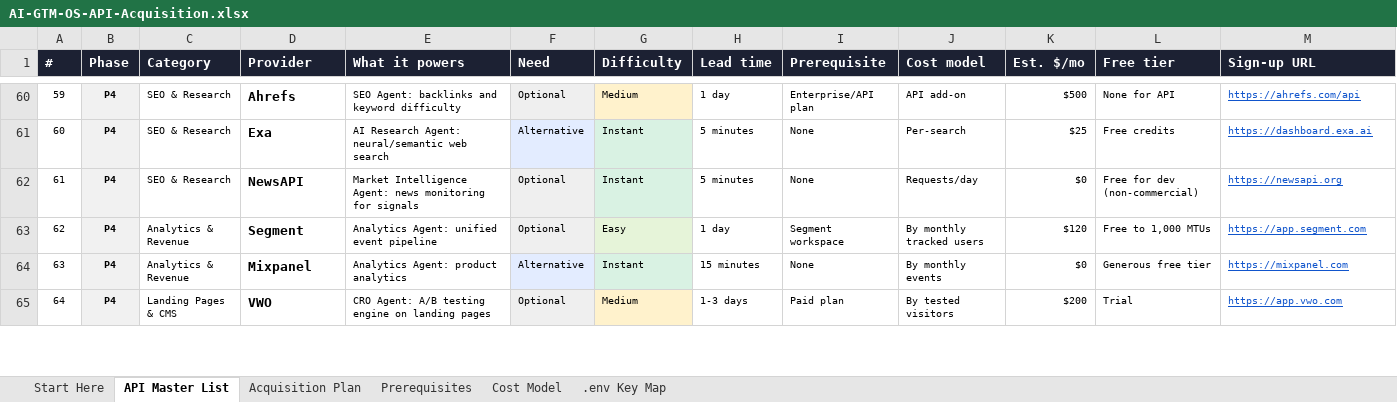
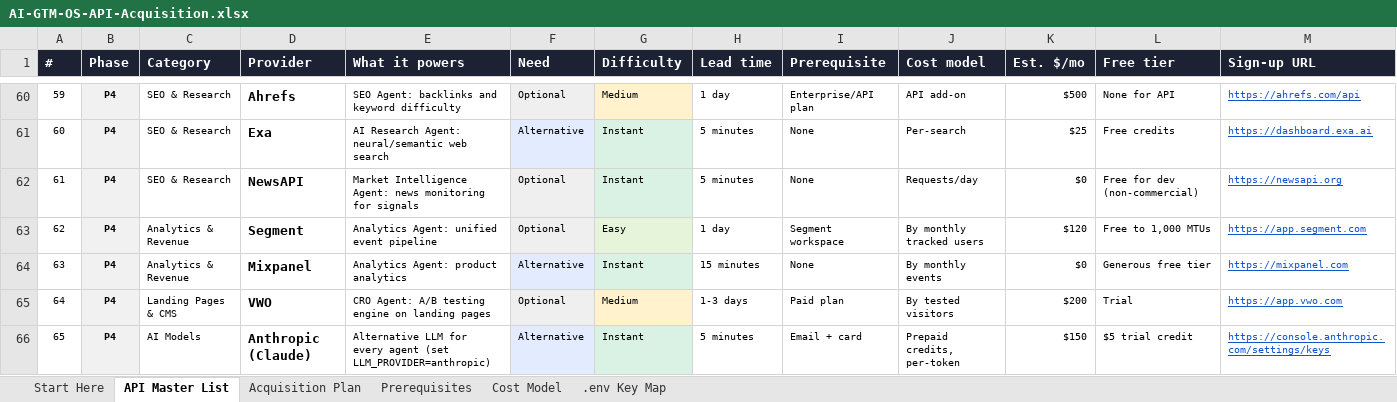
Before and after one commit to gajjoshi12/GTM-OS, an Excel workbook: AI-GTM-OS-API-Acquisition.xlsx, sheet API Master List, drawn as a sheet; only a part is shown, gaps mark what is left out; values as stored, in another font and other column widths than the file's, no borders; conditional formats not drawn; rows hold the shown columns only; the diff covers the shown part only; the diff names each change by its address in the sheet, - before the commit and + after, or states it on an @@ line.

```diff
--- a/AI-GTM-OS-API-Acquisition.xlsx (sheet API Master List)
+++ b/AI-GTM-OS-API-Acquisition.xlsx (sheet API Master List)
+row 66: 65 | P4 | AI Models | Anthropic (Claude) | Alternative LLM for every agent (set LLM_PROVIDER=anthropic) | Alternative | Instant | 5 minutes | Email + card | Prepaid credits, per-token | $150 | $5 trial credit | https://console.anthropic.com/settings/keys
```
Also changed, not shown: 15 edited cells and row numbers in column A elsewhere in this sheet, sheet .env Key Map, sheet Acquisition Plan, sheet Cost Model, sheet Start Here, 18 other files.
